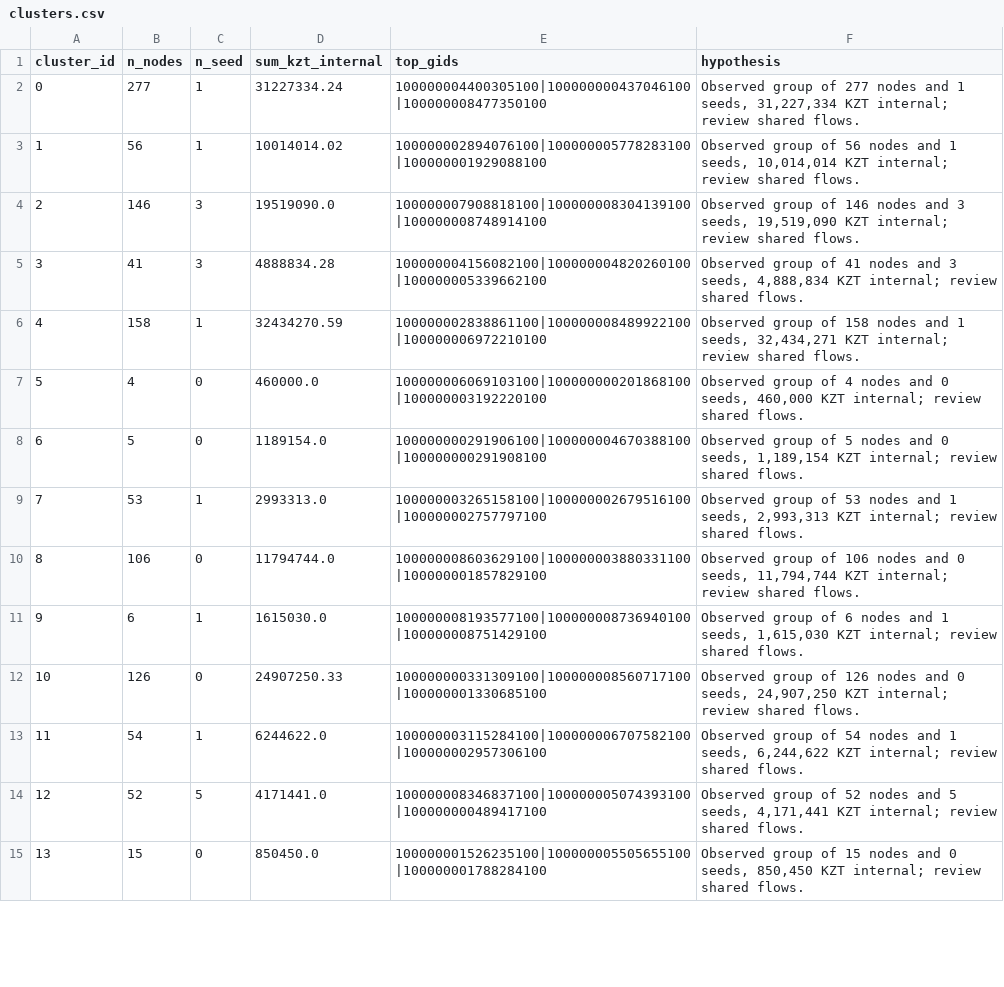
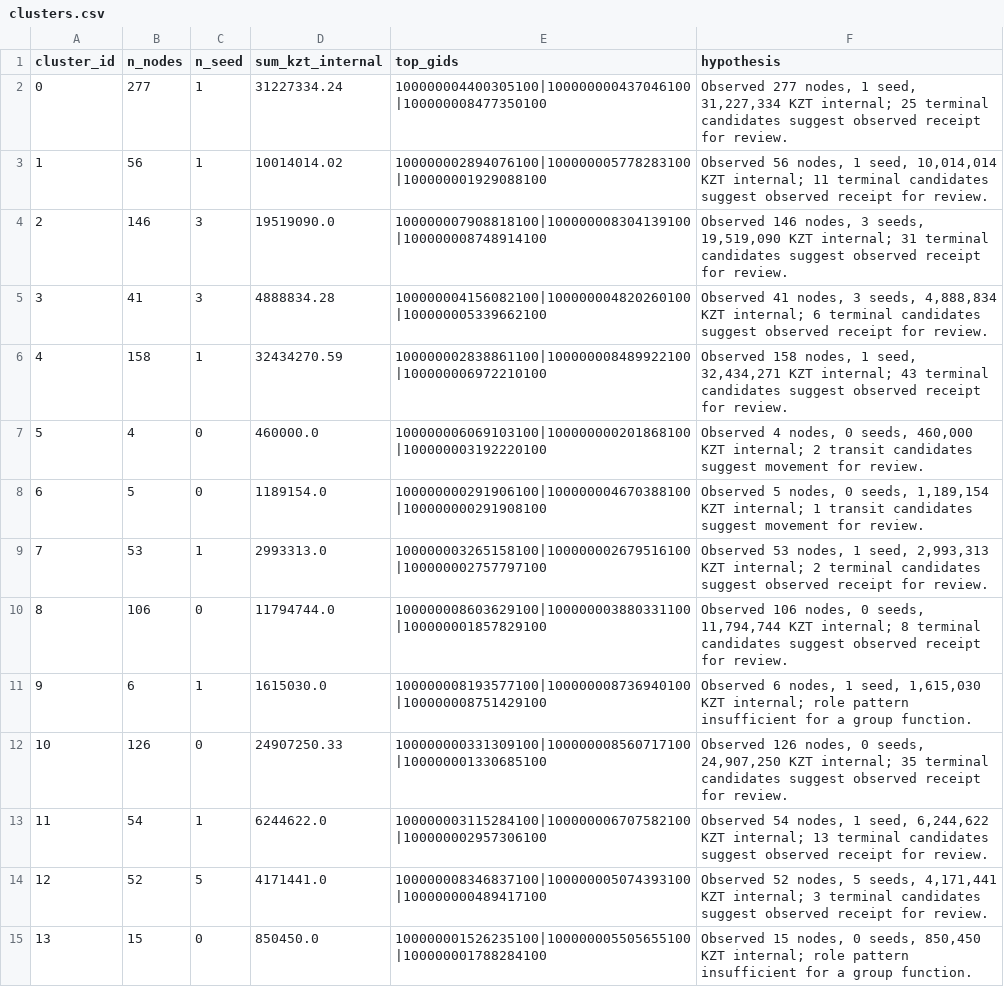
Before and after one commit to BAITC-Hacks/hack-4d800add-tenge-agents, a CSV file: results/clusters.csv, drawn as a sheet; only a part is shown; the diff covers the shown part only.

```diff
--- a/results/clusters.csv
+++ b/results/clusters.csv
@@ -1,15 +1,15 @@
 cluster_id,n_nodes,n_seed,sum_kzt_internal,top_gids,hypothesis
-0,277,1,31227334.24,100000004400305100|100000000437046100|100000008477350100,"Observed group of 277 nodes and 1 seeds, 31,227,334 KZT internal; review shared flows."
-1,56,1,10014014.02,100000002894076100|100000005778283100|100000001929088100,"Observed group of 56 nodes and 1 seeds, 10,014,014 KZT internal; review shared flows."
-2,146,3,19519090.0,100000007908818100|100000008304139100|100000008748914100,"Observed group of 146 nodes and 3 seeds, 19,519,090 KZT internal; review shared flows."
-3,41,3,4888834.28,100000004156082100|100000004820260100|100000005339662100,"Observed group of 41 nodes and 3 seeds, 4,888,834 KZT internal; review shared flows."
-4,158,1,32434270.59,100000002838861100|100000008489922100|100000006972210100,"Observed group of 158 nodes and 1 seeds, 32,434,271 KZT internal; review shared flows."
-5,4,0,460000.0,100000006069103100|100000000201868100|100000003192220100,"Observed group of 4 nodes and 0 seeds, 460,000 KZT internal; review shared flows."
-6,5,0,1189154.0,100000000291906100|100000004670388100|100000000291908100,"Observed group of 5 nodes and 0 seeds, 1,189,154 KZT internal; review shared flows."
-7,53,1,2993313.0,100000003265158100|100000002679516100|100000002757797100,"Observed group of 53 nodes and 1 seeds, 2,993,313 KZT internal; review shared flows."
-8,106,0,11794744.0,100000008603629100|100000003880331100|100000001857829100,"Observed group of 106 nodes and 0 seeds, 11,794,744 KZT internal; review shared flows."
-9,6,1,1615030.0,100000008193577100|100000008736940100|100000008751429100,"Observed group of 6 nodes and 1 seeds, 1,615,030 KZT internal; review shared flows."
-10,126,0,24907250.33,100000000331309100|100000008560717100|100000001330685100,"Observed group of 126 nodes and 0 seeds, 24,907,250 KZT internal; review shared flows."
-11,54,1,6244622.0,100000003115284100|100000006707582100|100000002957306100,"Observed group of 54 nodes and 1 seeds, 6,244,622 KZT internal; review shared flows."
-12,52,5,4171441.0,100000008346837100|100000005074393100|100000000489417100,"Observed group of 52 nodes and 5 seeds, 4,171,441 KZT internal; review shared flows."
-13,15,0,850450.0,100000001526235100|100000005505655100|100000001788284100,"Observed group of 15 nodes and 0 seeds, 850,450 KZT internal; review shared flows."
+0,277,1,31227334.24,100000004400305100|100000000437046100|100000008477350100,"Observed 277 nodes, 1 seed, 31,227,334 KZT internal; 25 terminal candidates suggest observed receipt for review."
+1,56,1,10014014.02,100000002894076100|100000005778283100|100000001929088100,"Observed 56 nodes, 1 seed, 10,014,014 KZT internal; 11 terminal candidates suggest observed receipt for review."
+2,146,3,19519090.0,100000007908818100|100000008304139100|100000008748914100,"Observed 146 nodes, 3 seeds, 19,519,090 KZT internal; 31 terminal candidates suggest observed receipt for review."
+3,41,3,4888834.28,100000004156082100|100000004820260100|100000005339662100,"Observed 41 nodes, 3 seeds, 4,888,834 KZT internal; 6 terminal candidates suggest observed receipt for review."
+4,158,1,32434270.59,100000002838861100|100000008489922100|100000006972210100,"Observed 158 nodes, 1 seed, 32,434,271 KZT internal; 43 terminal candidates suggest observed receipt for review."
+5,4,0,460000.0,100000006069103100|100000000201868100|100000003192220100,"Observed 4 nodes, 0 seeds, 460,000 KZT internal; 2 transit candidates suggest movement for review."
+6,5,0,1189154.0,100000000291906100|100000004670388100|100000000291908100,"Observed 5 nodes, 0 seeds, 1,189,154 KZT internal; 1 transit candidates suggest movement for review."
+7,53,1,2993313.0,100000003265158100|100000002679516100|100000002757797100,"Observed 53 nodes, 1 seed, 2,993,313 KZT internal; 2 terminal candidates suggest observed receipt for review."
+8,106,0,11794744.0,100000008603629100|100000003880331100|100000001857829100,"Observed 106 nodes, 0 seeds, 11,794,744 KZT internal; 8 terminal candidates suggest observed receipt for review."
+9,6,1,1615030.0,100000008193577100|100000008736940100|100000008751429100,"Observed 6 nodes, 1 seed, 1,615,030 KZT internal; role pattern insufficient for a group function."
+10,126,0,24907250.33,100000000331309100|100000008560717100|100000001330685100,"Observed 126 nodes, 0 seeds, 24,907,250 KZT internal; 35 terminal candidates suggest observed receipt for review."
+11,54,1,6244622.0,100000003115284100|100000006707582100|100000002957306100,"Observed 54 nodes, 1 seed, 6,244,622 KZT internal; 13 terminal candidates suggest observed receipt for review."
+12,52,5,4171441.0,100000008346837100|100000005074393100|100000000489417100,"Observed 52 nodes, 5 seeds, 4,171,441 KZT internal; 3 terminal candidates suggest observed receipt for review."
+13,15,0,850450.0,100000001526235100|100000005505655100|100000001788284100,"Observed 15 nodes, 0 seeds, 850,450 KZT internal; role pattern insufficient for a group function."
```
Also changed, not shown: 77 edited cells elsewhere in this file, results/nodes_roles.csv, results/top_nodes.csv, 8 other files.
